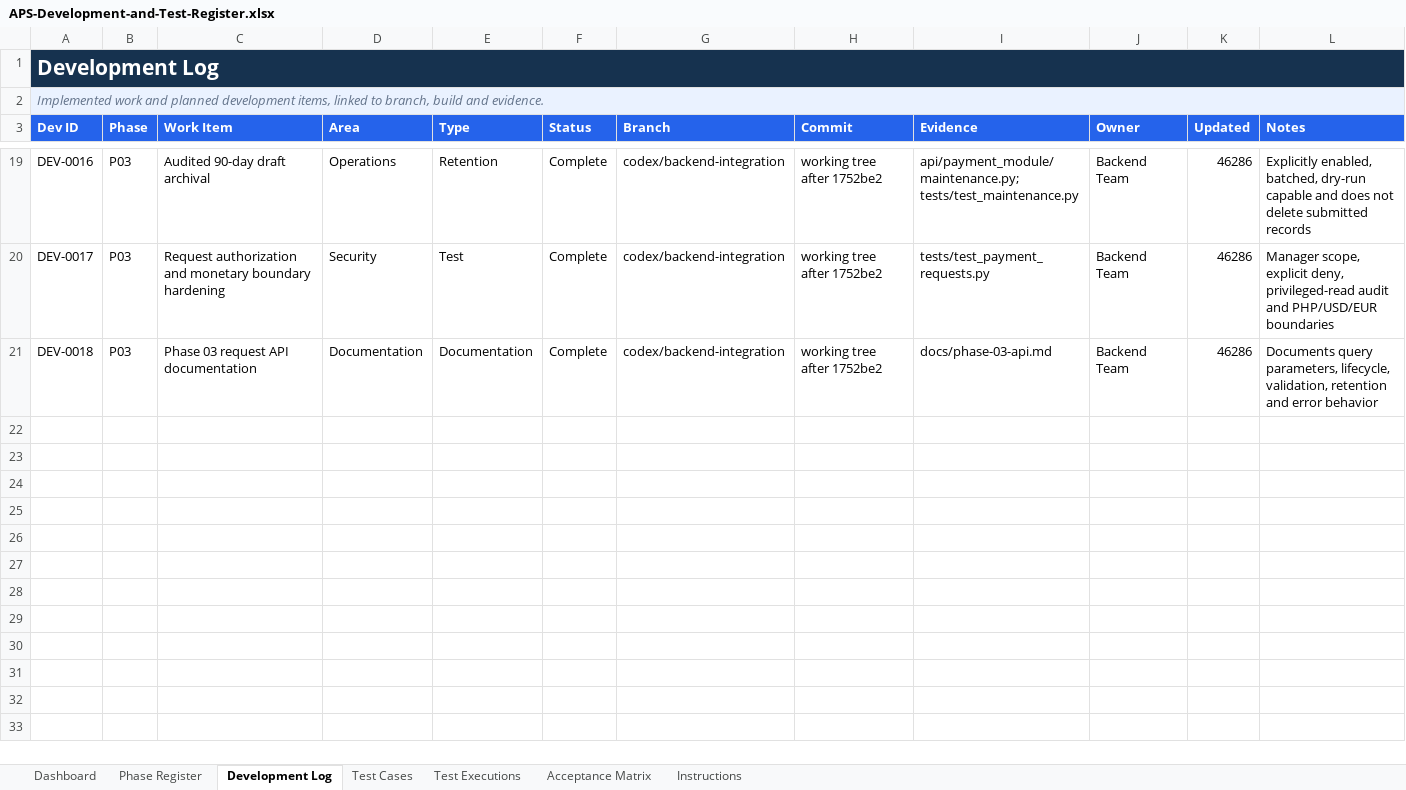
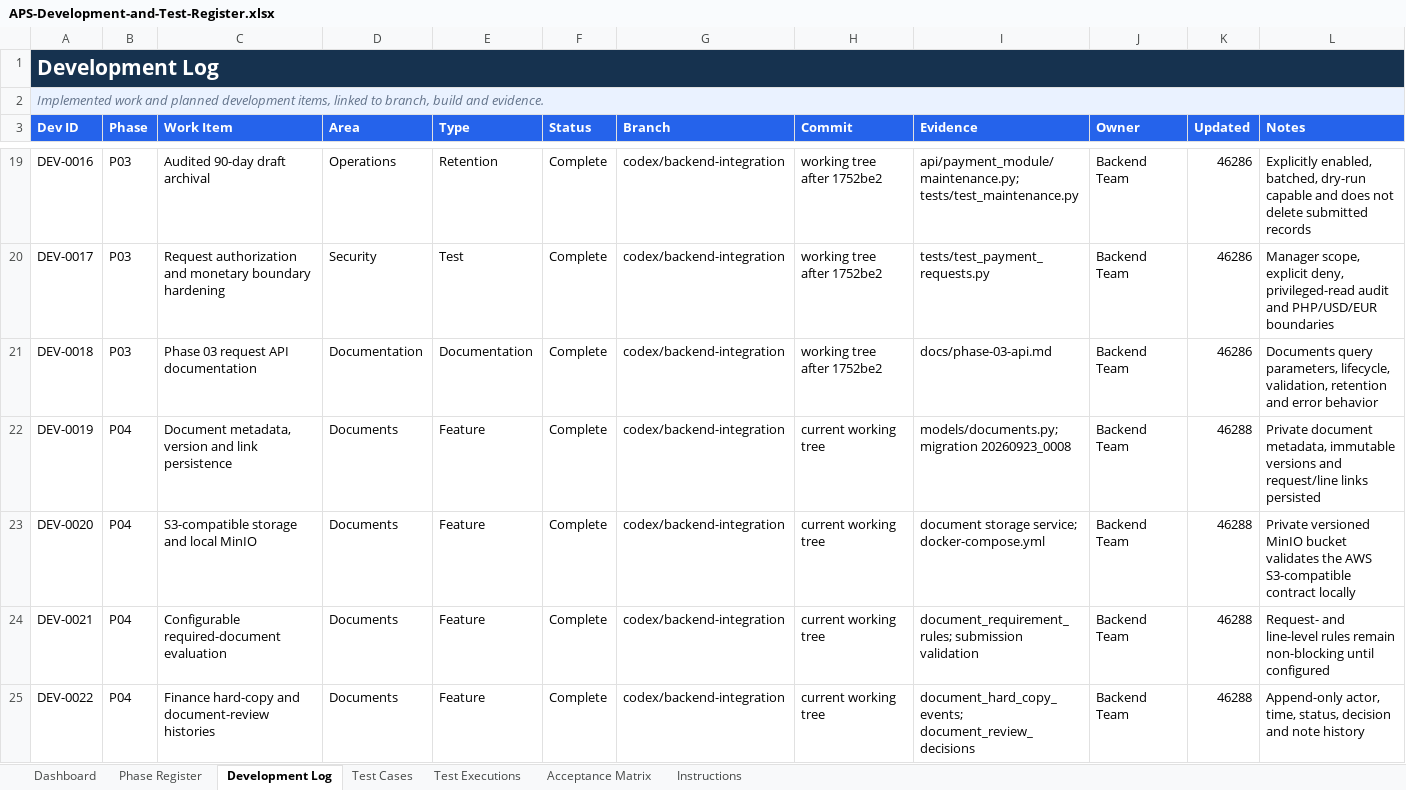
Before and after one commit to paoloylag/payment-mod, an Excel workbook: Back End/outputs/development-test-register/APS-Development-and-Test-Register.xlsx, sheet Development Log, drawn as a sheet; only a part is shown, gaps mark what is left out; values as stored, in another font and other column widths than the file's, no borders; conditional formats and table styles not drawn; the diff covers the shown part only; the diff names each change by its address in the sheet, - before the commit and + after, or states it on an @@ line.

Commit message:
Complete cross-phase request and document integration

```diff
--- a/Back End/outputs/development-test-register/APS-Development-and-Test-Register.xlsx (sheet Development Log)
+++ b/Back End/outputs/development-test-register/APS-Development-and-Test-Register.xlsx (sheet Development Log)
+row 22: DEV-0019 | P04 | Document metadata, version and link persistence | Documents | Feature | Complete | codex/backend-integration | current working tree | models/documents.py; migration 20260923_0008 | Backend Team | 46288 | Private document metadata, immutable versions and request/line links persisted
+row 23: DEV-0020 | P04 | S3-compatible storage and local MinIO | Documents | Feature | Complete | codex/backend-integration | current working tree | document storage service; docker-compose.yml | Backend Team | 46288 | Private versioned MinIO bucket validates the AWS S3-compatible contract locally
+row 24: DEV-0021 | P04 | Configurable required-document evaluation | Documents | Feature | Complete | codex/backend-integration | current working tree | document_requirement_rules; submission validation | Backend Team | 46288 | Request- and line-level rules remain non-blocking until configured
+row 25: DEV-0022 | P04 | Finance hard-copy and document-review histories | Documents | Feature | Complete | codex/backend-integration | current working tree | document_hard_copy_events; document_review_decisions | Backend Team | 46288 | Append-only actor, time, status, decision and note history
```
Also changed, not shown: 11 added rows elsewhere in this sheet, sheet Test Cases, sheet Test Executions, sheet Acceptance Matrix, sheet Dashboard, sheet Phase Register, charts or pictures, 44 other files.
